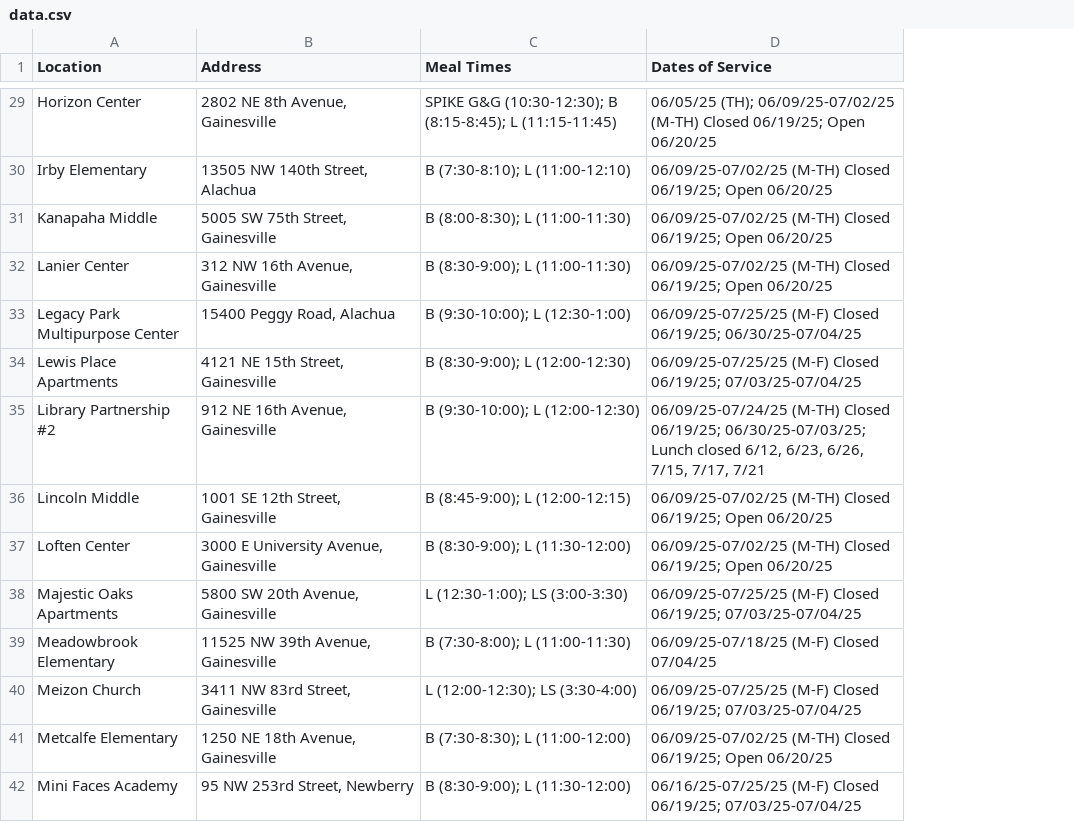
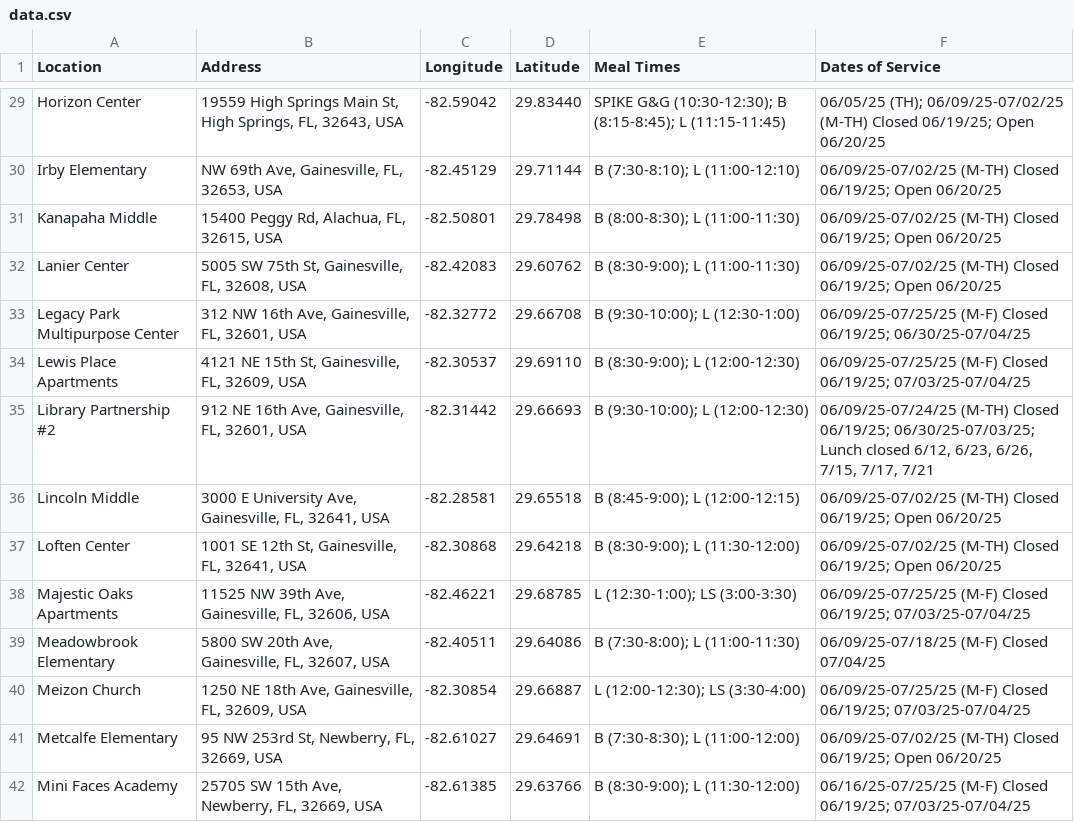
Before and after one commit to sounny/freesummerlunch2025, a CSV file: data.csv, drawn as a sheet; only a part is shown, gaps mark what is left out; the diff covers the shown part only; the diff names each change by its address in the sheet, - before the commit and + after, or states it on an @@ line.

Commit message:
Add full addresses and coordinates

```diff
--- a/data.csv
+++ b/data.csv
+column C (Longitude), rows 29-42: -82.59042 | -82.45129 | -82.50801 | -82.42083 | -82.32772 | -82.30537 | -82.31442 | -82.28581 | -82.30868 | -82.46221 | -82.40511 | -82.30854 | -82.61027 | -82.61385
+column D (Latitude), rows 29-42: 29.83440 | 29.71144 | 29.78498 | 29.60762 | 29.66708 | 29.69110 | 29.66693 | 29.65518 | 29.64218 | 29.68785 | 29.64086 | 29.66887 | 29.64691 | 29.63766
-B29 (Address): 2802 NE 8th Avenue, Gainesville
+B29 (Address): 19559 High Springs Main St, High Springs, FL, 32643, USA
-B30 (Address): 13505 NW 140th Street, Alachua
+B30 (Address): NW 69th Ave, Gainesville, FL, 32653, USA
-B31 (Address): 5005 SW 75th Street, Gainesville
+B31 (Address): 15400 Peggy Rd, Alachua, FL, 32615, USA
-B32 (Address): 312 NW 16th Avenue, Gainesville
+B32 (Address): 5005 SW 75th St, Gainesville, FL, 32608, USA
-B33 (Address): 15400 Peggy Road, Alachua
+B33 (Address): 312 NW 16th Ave, Gainesville, FL, 32601, USA
-B34 (Address): 4121 NE 15th Street, Gainesville
+B34 (Address): 4121 NE 15th St, Gainesville, FL, 32609, USA
-B35 (Address): 912 NE 16th Avenue, Gainesville
+B35 (Address): 912 NE 16th Ave, Gainesville, FL, 32601, USA
-B36 (Address): 1001 SE 12th Street, Gainesville
+B36 (Address): 3000 E University Ave, Gainesville, FL, 32641, USA
-B37 (Address): 3000 E University Avenue, Gainesville
+B37 (Address): 1001 SE 12th St, Gainesville, FL, 32641, USA
-B38 (Address): 5800 SW 20th Avenue, Gainesville
+B38 (Address): 11525 NW 39th Ave, Gainesville, FL, 32606, USA
-B39 (Address): 11525 NW 39th Avenue, Gainesville
+B39 (Address): 5800 SW 20th Ave, Gainesville, FL, 32607, USA
-B40 (Address): 3411 NW 83rd Street, Gainesville
+B40 (Address): 1250 NE 18th Ave, Gainesville, FL, 32609, USA
-B41 (Address): 1250 NE 18th Avenue, Gainesville
+B41 (Address): 95 NW 253rd St, Newberry, FL, 32669, USA
-B42 (Address): 95 NW 253rd Street, Newberry
+B42 (Address): 25705 SW 15th Ave, Newberry, FL, 32669, USA
```
Also changed, not shown: 62 edited cells elsewhere in this file.
